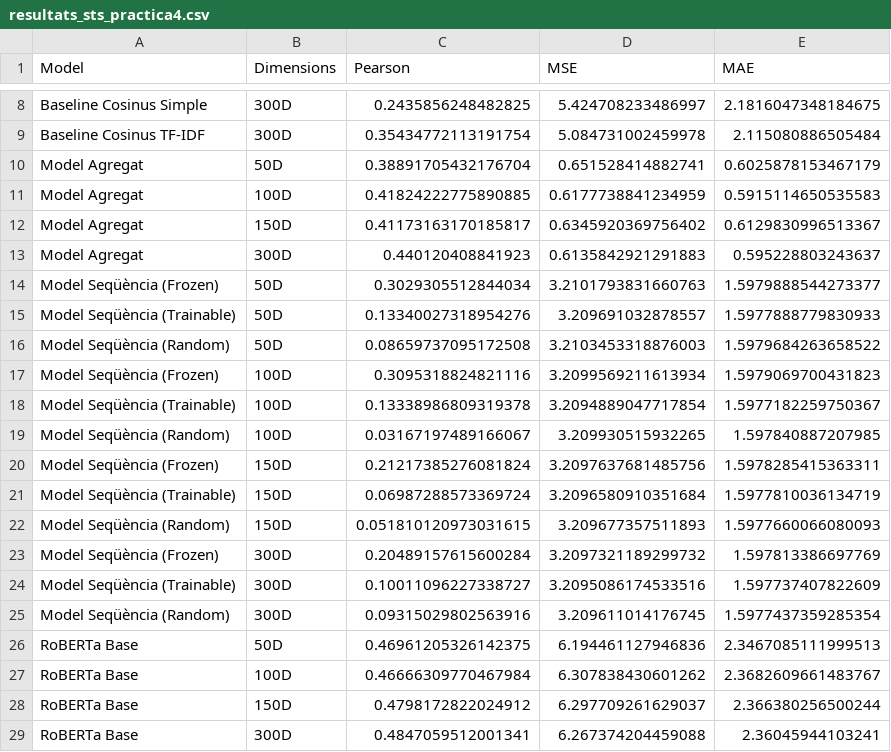
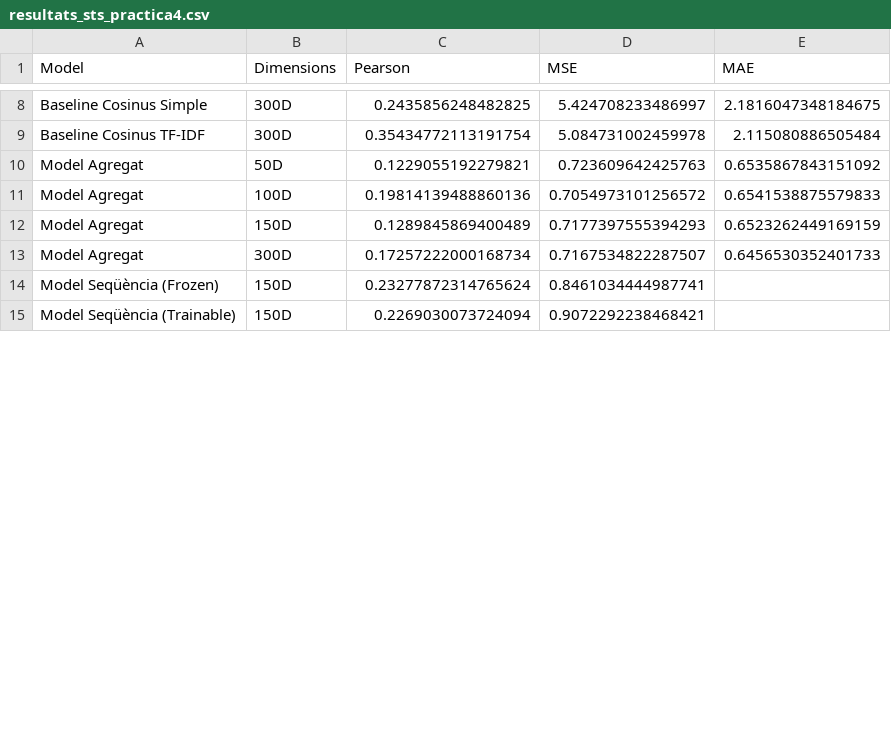
Before and after one commit to EnSergiEsFeo63/PLH-Practica4, a CSV file: resultats_sts_practica4.csv, drawn as a sheet; only a part is shown, gaps mark what is left out; the diff covers the shown part only.

```diff
--- a/resultats_sts_practica4.csv
+++ b/resultats_sts_practica4.csv
@@ -9,21 +9,7 @@ Baseline Cosinus Simple,300D,0.2435856248482825,5.424708233486997,2.181604734818
 Baseline Cosinus TF-IDF,300D,0.35434772113191754,5.084731002459978,2.115080886505484
-Model Agregat,50D,0.38891705432176704,0.651528414882741,0.6025878153467179
-Model Agregat,100D,0.41824222775890885,0.6177738841234959,0.5915114650535583
-Model Agregat,150D,0.41173163170185817,0.6345920369756402,0.6129830996513367
-Model Agregat,300D,0.440120408841923,0.6135842921291883,0.595228803243637
-Model Seqüència (Frozen),50D,0.3029305512844034,3.2101793831660763,1.5979888544273377
-Model Seqüència (Trainable),50D,0.13340027318954276,3.209691032878557,1.5977888779830933
-Model Seqüència (Random),50D,0.08659737095172508,3.2103453318876003,1.5979684263658522
-Model Seqüència (Frozen),100D,0.3095318824821116,3.2099569211613934,1.5979069700431823
-Model Seqüència (Trainable),100D,0.13338986809319378,3.2094889047717854,1.5977182259750367
-Model Seqüència (Random),100D,0.03167197489166067,3.209930515932265,1.597840887207985
-Model Seqüència (Frozen),150D,0.21217385276081824,3.2097637681485756,1.5978285415363311
-Model Seqüència (Trainable),150D,0.06987288573369724,3.2096580910351684,1.5977810036134719
-Model Seqüència (Random),150D,0.051810120973031615,3.209677357511893,1.5977660066080093
-Model Seqüència (Frozen),300D,0.20489157615600284,3.2097321189299732,1.597813386697769
-Model Seqüència (Trainable),300D,0.10011096227338727,3.2095086174533516,1.597737407822609
-Model Seqüència (Random),300D,0.09315029802563916,3.209611014176745,1.5977437359285354
-RoBERTa Base,50D,0.46961205326142375,6.194461127946836,2.3467085111999513
-RoBERTa Base,100D,0.46666309770467984,6.307838430601262,2.3682609661483767
-RoBERTa Base,150D,0.4798172822024912,6.297709261629037,2.366380256500244
-RoBERTa Base,300D,0.4847059512001341,6.267374204459088,2.36045944103241
+Model Agregat,50D,0.1229055192279821,0.723609642425763,0.6535867843151092
+Model Agregat,100D,0.19814139488860136,0.7054973101256572,0.6541538875579833
+Model Agregat,150D,0.1289845869400489,0.7177397555394293,0.6523262449169159
+Model Agregat,300D,0.17257222000168734,0.7167534822287507,0.6456530352401733
+Model Seqüència (Frozen),150D,0.23277872314765624,0.8461034444987741,
+Model Seqüència (Trainable),150D,0.2269030073724094,0.9072292238468421,
```
Also changed, not shown: 2 added rows and 5 removed rows elsewhere in this file, 1 other file.
